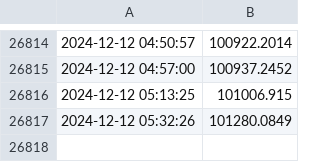
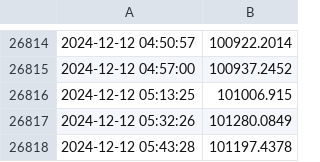
Before and after one commit to CodeWanderer254/Bitcoin-prices, a CSV file: bitcoin_prices.csv, drawn as a sheet; only a part is shown, gaps mark what is left out.

Commit message:
Update bitcoin_prices.csv with new prices

```diff
--- a/bitcoin_prices.csv
+++ b/bitcoin_prices.csv
@@ -26817 +26817,2 @@
 2024-12-12 05:32:26,101280.0849
+2024-12-12 05:43:28,101197.4378
```
